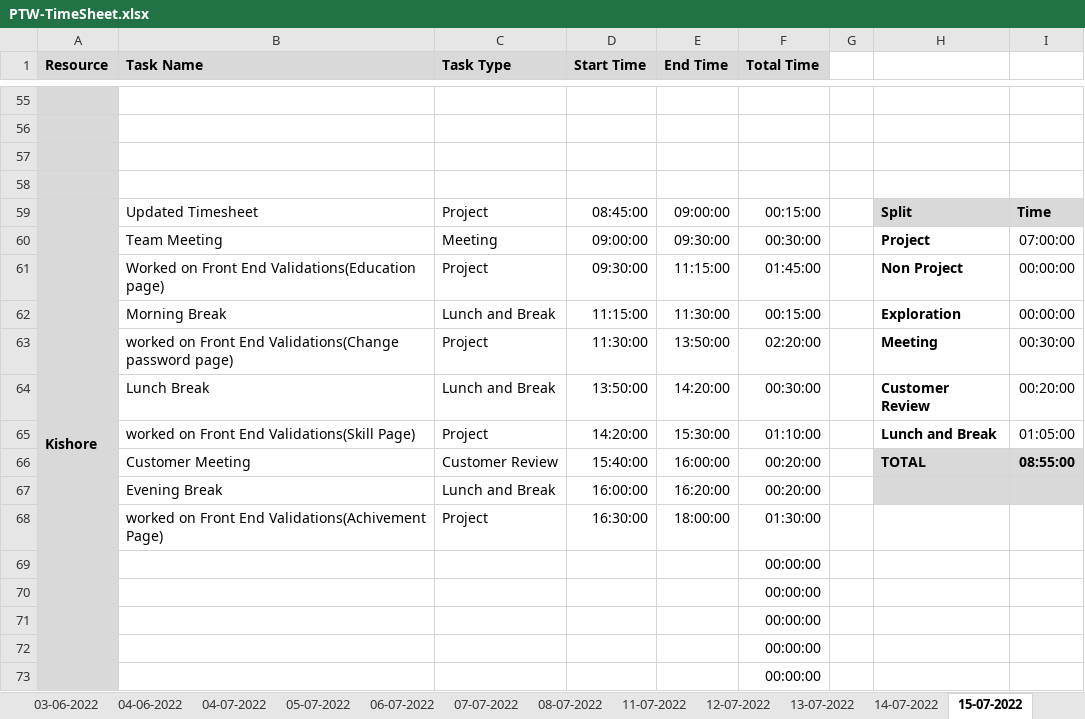
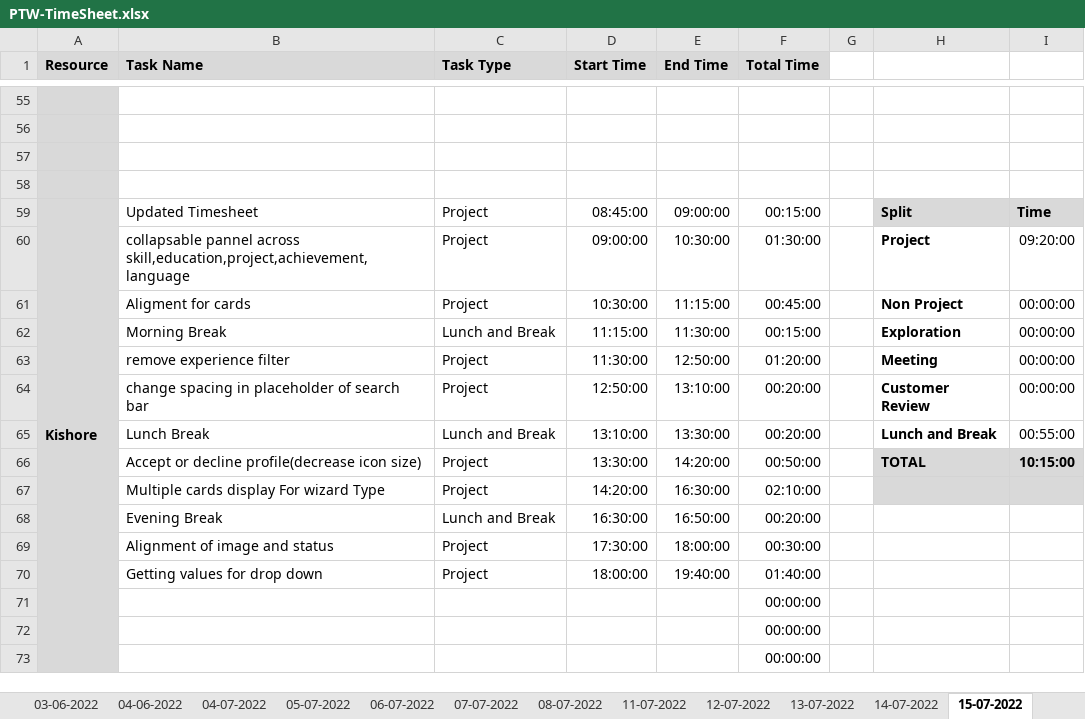
Before and after one commit to AspireTeamGenesis/Profile_Management, an Excel workbook: Process/Timesheet/PTW-TimeSheet.xlsx, sheet 15-07-2022, drawn as a sheet; only a part is shown, gaps mark what is left out; values as stored, in another font and other column widths than the file's, no borders; conditional formats not drawn; removed rows and columns are numbered as before the commit, all else as after; the diff covers the shown part only; the diff names each change by its address in the sheet, - before the commit and + after, or states it on an @@ line.

```diff
--- a/Process/Timesheet/PTW-TimeSheet.xlsx (sheet 15-07-2022)
+++ b/Process/Timesheet/PTW-TimeSheet.xlsx (sheet 15-07-2022)
-B60 (Task Name): Team Meeting
+B60 (Task Name): collapsable pannel across skill,education,project,achievement,language
-C60 (Task Type): Meeting
+C60 (Task Type): Project
-E60 (End Time): 09:30:00
+E60 (End Time): 10:30:00
-F60 (Total Time): 00:30:00
+F60 (Total Time): 01:30:00
-I60: 07:00:00
+I60: 09:20:00
-B61 (Task Name): Worked on Front End Validations(Education page)
+B61 (Task Name): Aligment for cards
-D61 (Start Time): 09:30:00
+D61 (Start Time): 10:30:00
-F61 (Total Time): 01:45:00
+F61 (Total Time): 00:45:00
-B63 (Task Name): worked on Front End Validations(Change password page)
+B63 (Task Name): remove experience filter
-E63 (End Time): 13:50:00
+E63 (End Time): 12:50:00
-F63 (Total Time): 02:20:00
+F63 (Total Time): 01:20:00
-I63: 00:30:00
+I63: 00:00:00
+row 64:  | change spacing in placeholder of search bar | Project | 12:50:00 | 13:10:00 | 00:20:00 |  | Customer Review | 00:00:00
-D65 (Start Time): 13:50:00
+D65 (Start Time): 13:10:00
-E65 (End Time): 14:20:00
+E65 (End Time): 13:30:00
-F65 (Total Time): 00:30:00
+F65 (Total Time): 00:20:00
-H65: Customer Review
+H65: Lunch and Break
-I65: 00:20:00
+I65: 00:55:00
-row 65:  | worked on Front End Validations(Skill Page) | Project | 14:20:00 | 15:30:00 | 01:10:00 |  | Lunch and Break | 01:05:00
-row 66:  | Customer Meeting | Customer Review | 15:40:00 | 16:00:00 | 00:20:00 |  | TOTAL | 08:55:00
+row 66:  | Accept or decline profile(decrease icon size) | Project | 13:30:00 | 14:20:00 | 00:50:00 |  | TOTAL | 10:15:00
+row 67:  | Multiple cards display For wizard Type | Project | 14:20:00 | 16:30:00 | 02:10:00
-D68 (Start Time): 16:00:00
+D68 (Start Time): 16:30:00
-E68 (End Time): 16:20:00
+E68 (End Time): 16:50:00
-H68:I68 fill: #D9D9D9
+H68:I68 fill: none
-B69 (Task Name): worked on Front End Validations(Achivement Page)
+B69 (Task Name): Alignment of image and status
-D69 (Start Time): 16:30:00
+D69 (Start Time): 17:30:00
-F69 (Total Time): 01:30:00
+F69 (Total Time): 00:30:00
-row 69:  |  |  |  |  | 00:00:00
-row 70:  |  |  |  |  | 00:00:00
+row 70:  | Getting values for drop down | Project | 18:00:00 | 19:40:00 | 01:40:00
```
Also changed, not shown: 12 edited cells elsewhere in this sheet, sheet 13-07-2022, other sheet tabs, formulas that keep their value.
